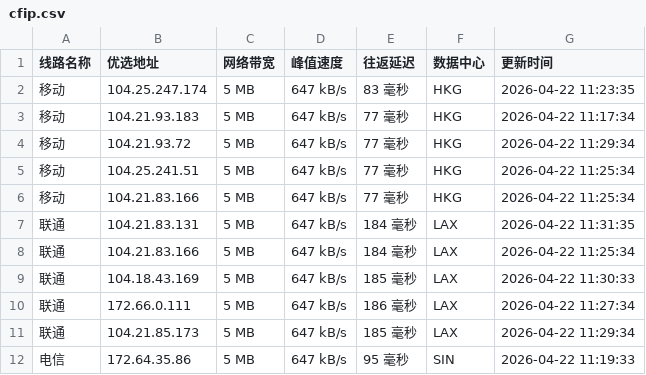
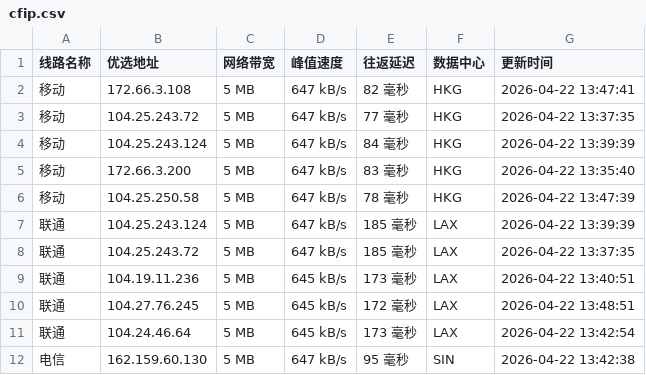
Before and after one commit to xing2kong/cfipv4db, a CSV file: cfip.csv, drawn as a sheet; only a part is shown; the diff covers the shown part only.

```diff
--- a/cfip.csv
+++ b/cfip.csv
@@ -1,12 +1,12 @@
 线路名称,优选地址,网络带宽,峰值速度,往返延迟,数据中心,更新时间
-移动,104.25.247.174,5 MB,647 kB/s,83 毫秒,HKG,2026-04-22 11:23:35
-移动,104.21.93.183,5 MB,647 kB/s,77 毫秒,HKG,2026-04-22 11:17:34
-移动,104.21.93.72,5 MB,647 kB/s,77 毫秒,HKG,2026-04-22 11:29:34
-移动,104.25.241.51,5 MB,647 kB/s,77 毫秒,HKG,2026-04-22 11:25:34
-移动,104.21.83.166,5 MB,647 kB/s,77 毫秒,HKG,2026-04-22 11:25:34
-联通,104.21.83.131,5 MB,647 kB/s,184 毫秒,LAX,2026-04-22 11:31:35
-联通,104.21.83.166,5 MB,647 kB/s,184 毫秒,LAX,2026-04-22 11:25:34
-联通,104.18.43.169,5 MB,647 kB/s,185 毫秒,LAX,2026-04-22 11:30:33
-联通,172.66.0.111,5 MB,647 kB/s,186 毫秒,LAX,2026-04-22 11:27:34
-联通,104.21.85.173,5 MB,647 kB/s,185 毫秒,LAX,2026-04-22 11:29:34
-电信,172.64.35.86,5 MB,647 kB/s,95 毫秒,SIN,2026-04-22 11:19:33
+移动,172.66.3.108,5 MB,647 kB/s,82 毫秒,HKG,2026-04-22 13:47:41
+移动,104.25.243.72,5 MB,647 kB/s,77 毫秒,HKG,2026-04-22 13:37:35
+移动,104.25.243.124,5 MB,647 kB/s,84 毫秒,HKG,2026-04-22 13:39:39
+移动,172.66.3.200,5 MB,647 kB/s,83 毫秒,HKG,2026-04-22 13:35:40
+移动,104.25.250.58,5 MB,647 kB/s,78 毫秒,HKG,2026-04-22 13:47:39
+联通,104.25.243.124,5 MB,647 kB/s,185 毫秒,LAX,2026-04-22 13:39:39
+联通,104.25.243.72,5 MB,647 kB/s,185 毫秒,LAX,2026-04-22 13:37:35
+联通,104.19.11.236,5 MB,645 kB/s,173 毫秒,LAX,2026-04-22 13:40:51
+联通,104.27.76.245,5 MB,645 kB/s,172 毫秒,LAX,2026-04-22 13:48:51
+联通,104.24.46.64,5 MB,645 kB/s,173 毫秒,LAX,2026-04-22 13:42:54
+电信,162.159.60.130,5 MB,647 kB/s,95 毫秒,SIN,2026-04-22 13:42:38
```
Also changed, not shown: 12 edited cells elsewhere in this file, 1 other file.
